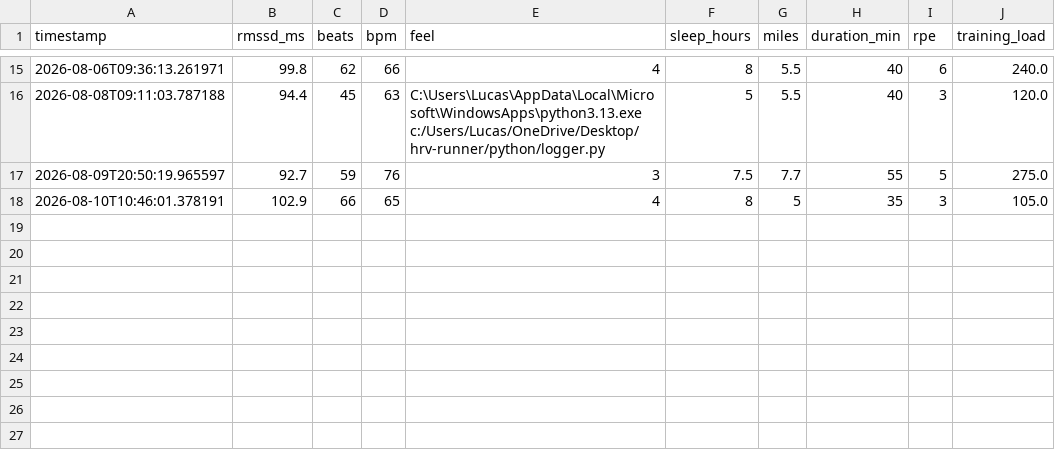
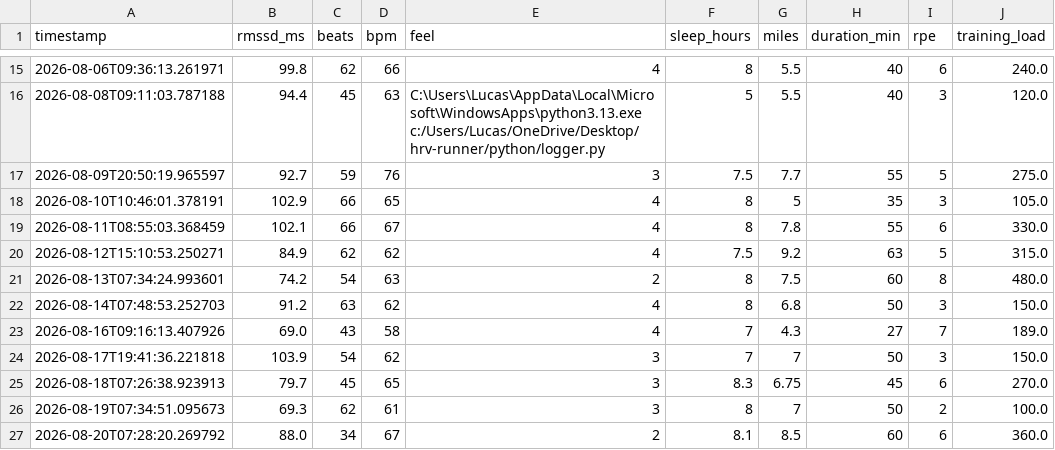
Before and after one commit to lucas-runtz/hrv-runner, a CSV file: python/hrv_data.csv, drawn as a sheet; only a part is shown, gaps mark what is left out.

Commit message:
Put in readings from past week
- Claude API will have plenty of readings to analyze data
- Beginning to investigate link between HRV and recovery

```diff
--- a/python/hrv_data.csv
+++ b/python/hrv_data.csv
@@ -18 +18,10 @@ timestamp,rmssd_ms,beats,bpm,feel,sleep_hours,miles,duration_min,rpe,training_lo
 2026-08-10T10:46:01.378191,102.9,66,65,4,8,5,35,3,105.0
+2026-08-11T08:55:03.368459,102.1,66,67,4,8,7.8,55,6,330.0
+2026-08-12T15:10:53.250271,84.9,62,62,4,7.5,9.2,63,5,315.0
+2026-08-13T07:34:24.993601,74.2,54,63,2,8,7.5,60,8,480.0
+2026-08-14T07:48:53.252703,91.2,63,62,4,8,6.8,50,3,150.0
+2026-08-16T09:16:13.407926,69.0,43,58,4,7,4.3,27,7,189.0
+2026-08-17T19:41:36.221818,103.9,54,62,3,7,7,50,3,150.0
+2026-08-18T07:26:38.923913,79.7,45,65,3,8.3,6.75,45,6,270.0
+2026-08-19T07:34:51.095673,69.3,62,61,3,8,7,50,2,100.0
+2026-08-20T07:28:20.269792,88.0,34,67,2,8.1,8.5,60,6,360.0
```
